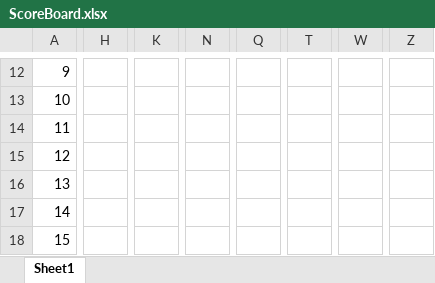
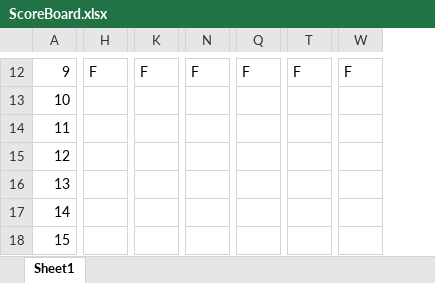
Before and after one commit to RiMuRuTemPrst/ALU_32_bit, an Excel workbook: ScoreBoard.xlsx, sheet Sheet1, drawn as a sheet; only a part is shown, gaps mark what is left out; values as stored, in another font and other column widths than the file's, no cell formats; charts and pictures not drawn; removed rows and columns are numbered as before the commit, all else as after; the diff covers the shown part only; the diff names each change by its address in the sheet, - before the commit and + after, or states it on an @@ line.

```diff
--- a/ScoreBoard.xlsx (sheet Sheet1)
+++ b/ScoreBoard.xlsx (sheet Sheet1)
-column H, empty
+column H, row 12: F
-column K, empty
+column K, row 12: F
-column N, empty
+column N, row 12: F
-column Q, empty
+column Q, row 12: F
-column T, empty
+column T, row 12: F
-column W, empty
+column W, row 12: F
-column Z, empty
```
Also changed, not shown: 1 added row, 1 removed row, 29 added columns, 4 removed columns and 127 edited cells elsewhere in this sheet, cell formats, charts or pictures, 8 other files.
